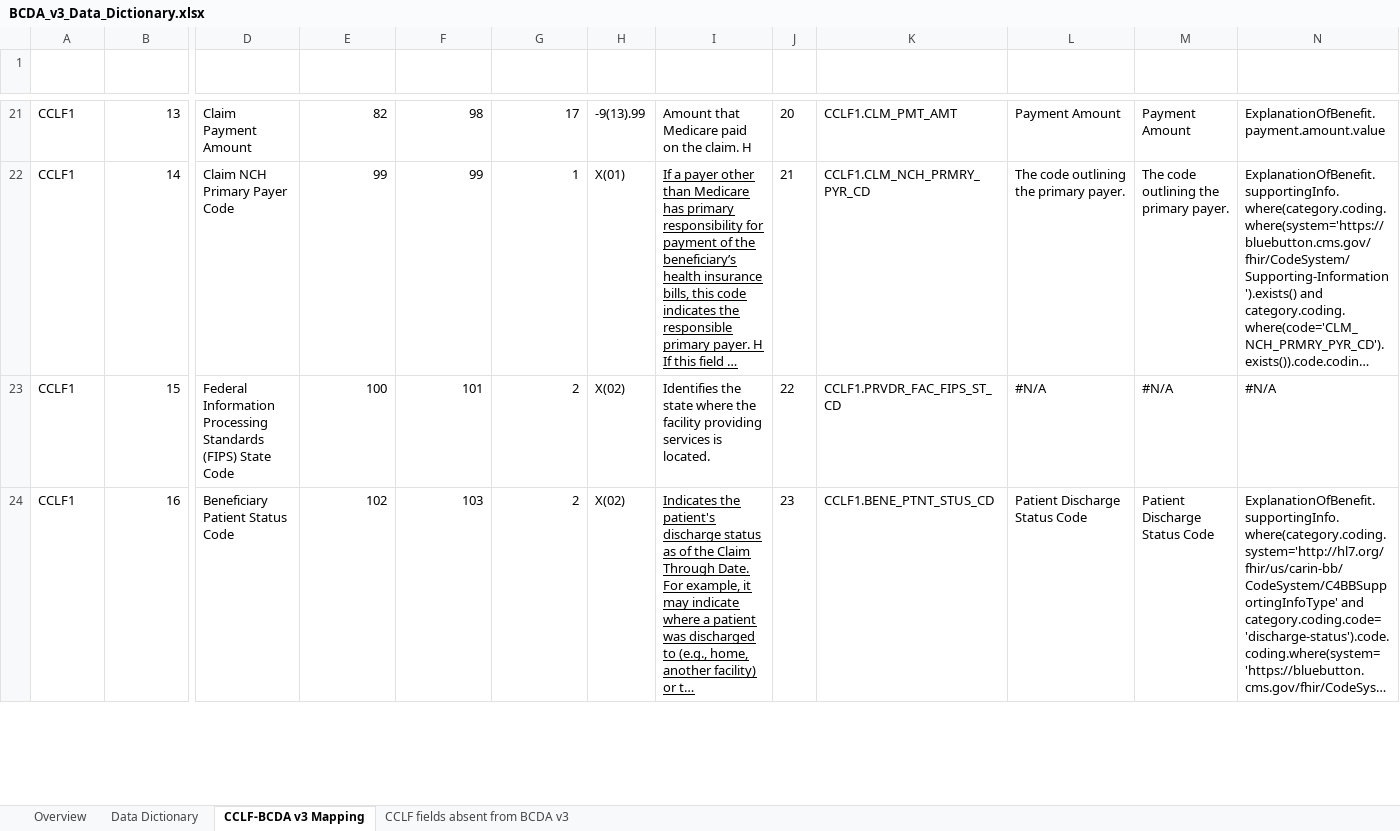
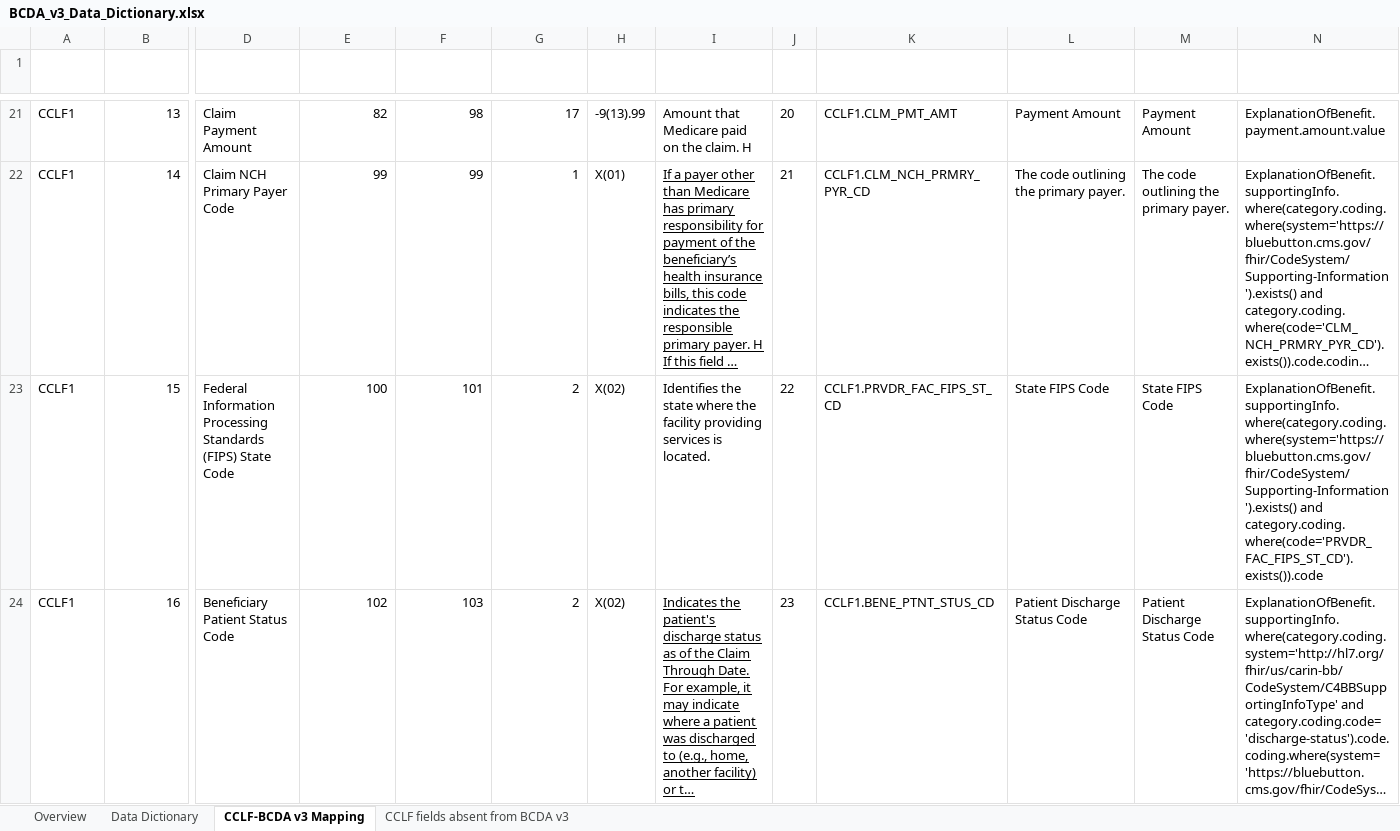
Before and after one commit to CMSgov/bcda-static-site, an Excel workbook: src/assets/downloads/BCDA_v3_Data_Dictionary.xlsx, sheet CCLF-BCDA v3 Mapping, drawn as a sheet; only a part is shown, gaps mark what is left out; long unchanged cells end in …; values as stored, in another font and other column widths than the file's, no borders; table styles not drawn; the diff covers the shown part only; the diff names each change by its address in the sheet, - before the commit and + after, or states it on an @@ line.

```diff
--- a/src/assets/downloads/BCDA_v3_Data_Dictionary.xlsx (sheet CCLF-BCDA v3 Mapping)
+++ b/src/assets/downloads/BCDA_v3_Data_Dictionary.xlsx (sheet CCLF-BCDA v3 Mapping)
-L23 (BFD Mapping (sourceColumn)): #N/A
+L23 (BFD Mapping (sourceColumn)): State FIPS Code
-M23 (BFD Field Name): #N/A
+M23 (BFD Field Name): State FIPS Code
-N23 (FHIR Path): #N/A
+N23 (FHIR Path): ExplanationOfBenefit.supportingInfo.where(category.coding.where(system='https://bluebutton.cms.gov/fhir/CodeSystem/Supporting-Information').exists() and category.coding.where(code='PRVDR_FAC_FIPS_ST_CD').exists()).code
```
Also changed, not shown: 20 edited cells elsewhere in this sheet, sheet Data Dictionary, sheet CCLF fields absent from BCDA v3, sheet Overview.
